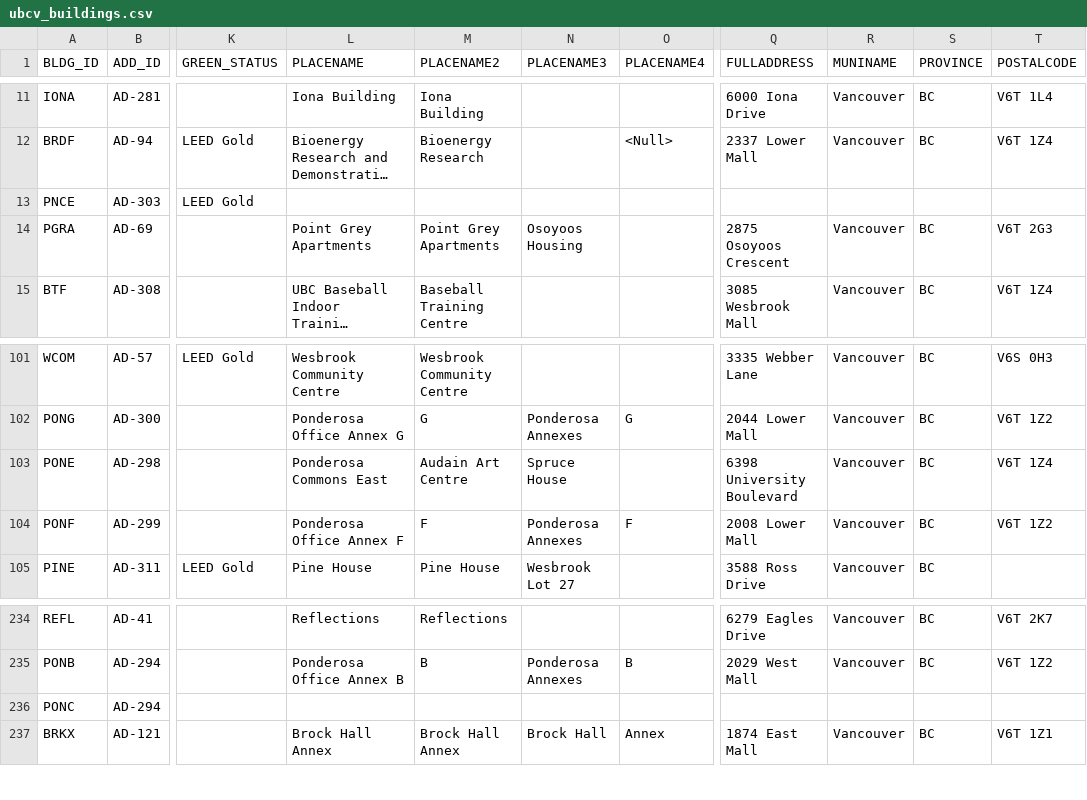
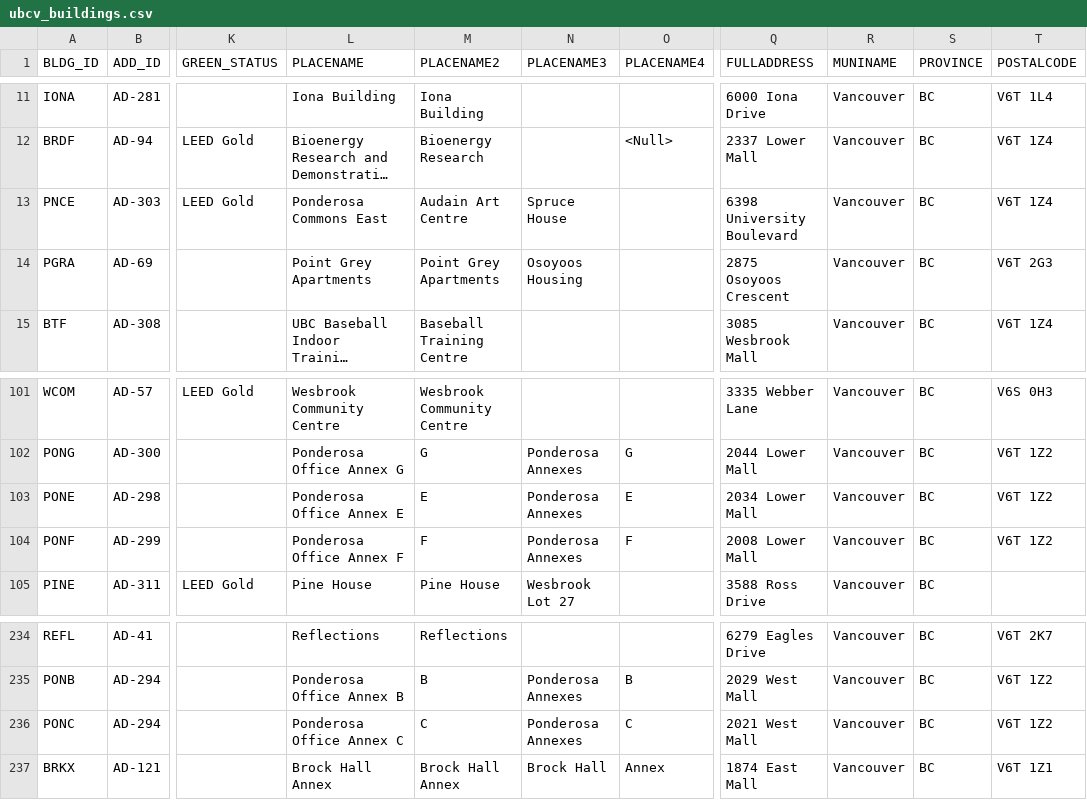
Before and after one commit to louisah22/ubcv-buildings, a CSV file: csv/ubcv_buildings.csv, drawn as a sheet; only a part is shown, gaps mark what is left out; long unchanged cells end in …; the diff names each change by its address in the sheet, - before the commit and + after, or states it on an @@ line.

```diff
--- a/csv/ubcv_buildings.csv
+++ b/csv/ubcv_buildings.csv
-L13 (PLACENAME): (empty)
+L13 (PLACENAME): Ponderosa Commons East
-M13 (PLACENAME2): (empty)
+M13 (PLACENAME2): Audain Art Centre
-N13 (PLACENAME3): (empty)
+N13 (PLACENAME3): Spruce House
-Q13 (FULLADDRESS): (empty)
+Q13 (FULLADDRESS): 6398 University Boulevard
-R13 (MUNINAME): (empty)
+R13 (MUNINAME): Vancouver
-S13 (PROVINCE): (empty)
+S13 (PROVINCE): BC
-T13 (POSTALCODE): (empty)
+T13 (POSTALCODE): V6T 1Z4
-L103 (PLACENAME): Ponderosa Commons East
+L103 (PLACENAME): Ponderosa Office Annex E
-M103 (PLACENAME2): Audain Art Centre
+M103 (PLACENAME2): E
-N103 (PLACENAME3): Spruce House
+N103 (PLACENAME3): Ponderosa Annexes
-O103 (PLACENAME4): (empty)
+O103 (PLACENAME4): E
-Q103 (FULLADDRESS): 6398 University Boulevard
+Q103 (FULLADDRESS): 2034 Lower Mall
-T103 (POSTALCODE): V6T 1Z4
+T103 (POSTALCODE): V6T 1Z2
-L236 (PLACENAME): (empty)
+L236 (PLACENAME): Ponderosa Office Annex C
-M236 (PLACENAME2): (empty)
+M236 (PLACENAME2): C
-N236 (PLACENAME3): (empty)
+N236 (PLACENAME3): Ponderosa Annexes
-O236 (PLACENAME4): (empty)
+O236 (PLACENAME4): C
-Q236 (FULLADDRESS): (empty)
+Q236 (FULLADDRESS): 2021 West Mall
-R236 (MUNINAME): (empty)
+R236 (MUNINAME): Vancouver
-S236 (PROVINCE): (empty)
+S236 (PROVINCE): BC
-T236 (POSTALCODE): (empty)
+T236 (POSTALCODE): V6T 1Z2
```
Also changed, not shown: csv/ubcv_building_records.csv, csv/ubcv_subbuildings.csv, 9 other files.
